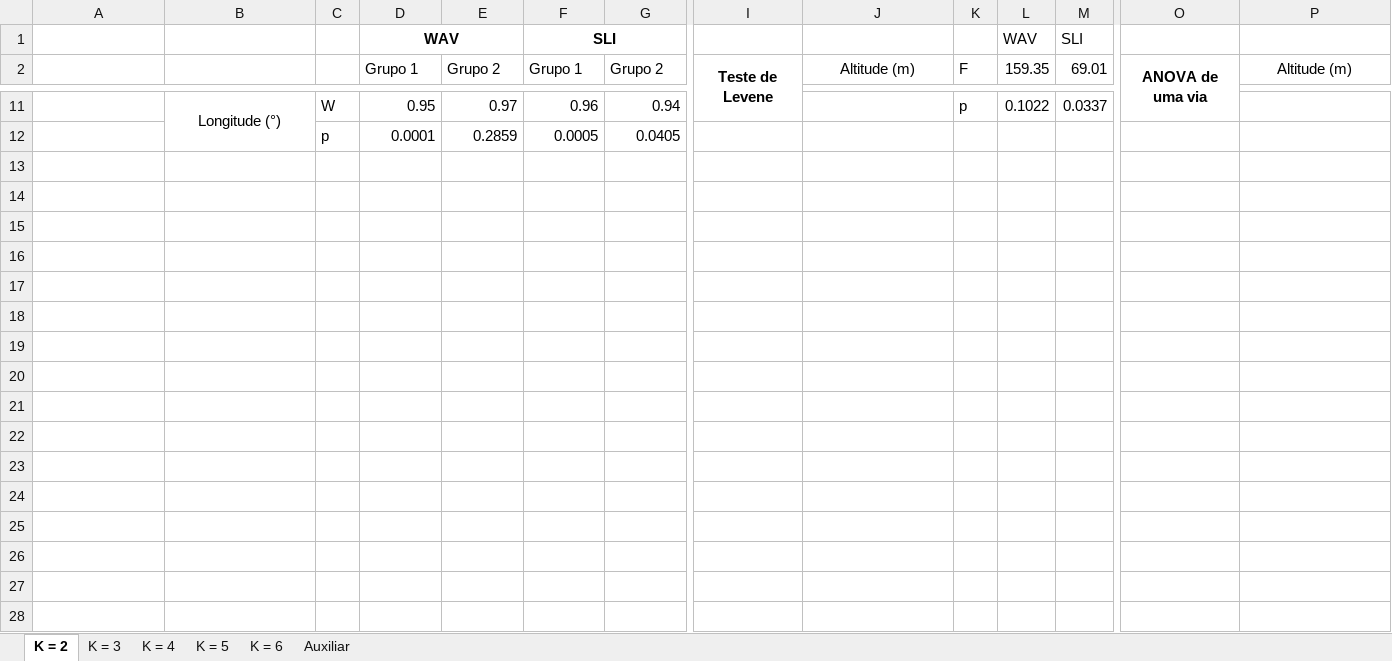
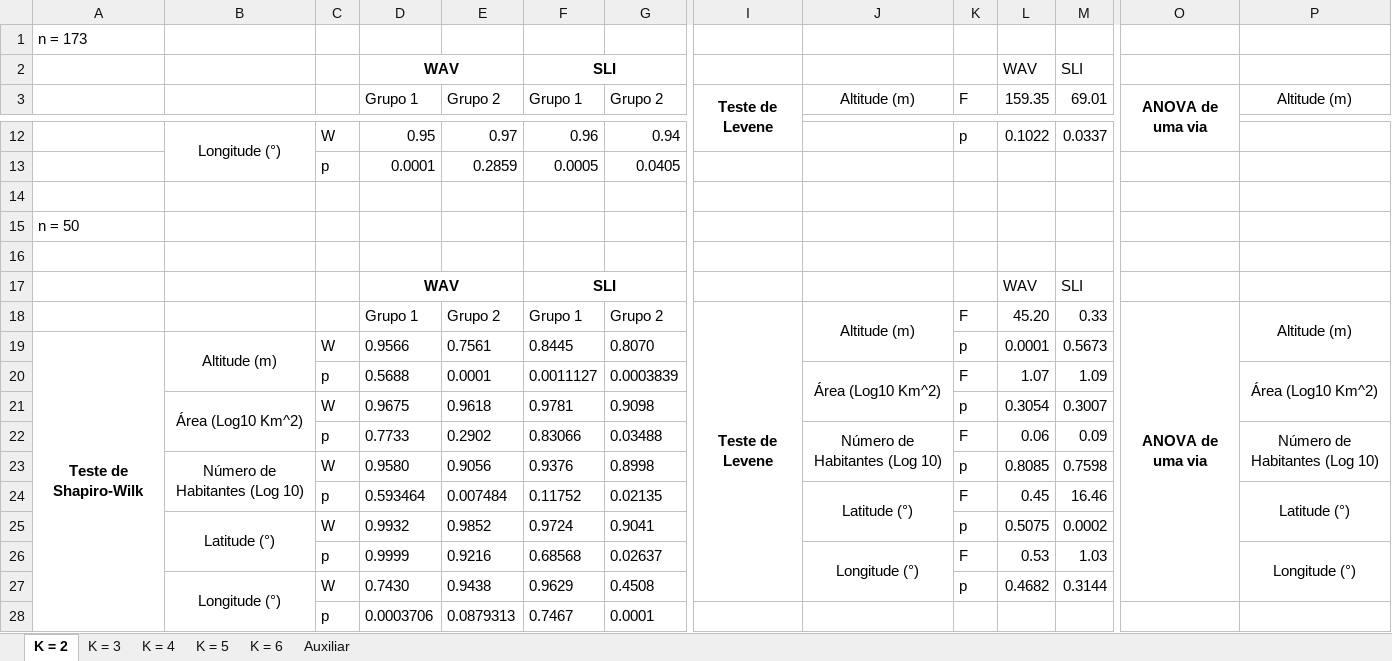
Before and after one commit to bfaria1/ProjWAVpt1, an Excel workbook: Excel/Planilhas Principais/Geral/Testes Multivariados.xlsx, sheet K = 2, drawn as a sheet; only a part is shown, gaps mark what is left out; values as stored, in another font and other column widths than the file's, no borders; rows hold the shown columns only; the diff names each change by its address in the sheet, - before the commit and + after, or states it on an @@ line.

```diff
--- a/Excel/Planilhas Principais/Geral/Testes Multivariados.xlsx (sheet K = 2)
+++ b/Excel/Planilhas Principais/Geral/Testes Multivariados.xlsx (sheet K = 2)
+row 1: n = 173
+row 14: (empty)
+row 15: n = 50
+row 16: (empty)
+row 17:  |  |  | WAV |  | SLI |  |  |  |  | WAV | SLI
+row 18:  |  |  | Grupo 1 | Grupo 2 | Grupo 1 | Grupo 2 | Teste de Levene | Altitude (m) | F | 45.20 | 0.33 | ANOVA de uma via | Altitude (m)
+row 19: Teste de Shapiro-Wilk | Altitude (m) | W | 0.9566 | 0.7561 | 0.8445 | 0.8070 |  |  | p | 0.0001 | 0.5673
+row 20:  |  | p | 0.5688 | 0.0001 | 0.0011127 | 0.0003839 |  | Área (Log10 Km^2) | F | 1.07 | 1.09 |  | Área (Log10 Km^2)
+row 21:  | Área (Log10 Km^2) | W | 0.9675 | 0.9618 | 0.9781 | 0.9098 |  |  | p | 0.3054 | 0.3007
+row 22:  |  | p | 0.7733 | 0.2902 | 0.83066 | 0.03488 |  | Número de Habitantes (Log 10) | F | 0.06 | 0.09 |  | Número de Habitantes (Log 10)
+row 23:  | Número de Habitantes (Log 10) | W | 0.9580 | 0.9056 | 0.9376 | 0.8998 |  |  | p | 0.8085 | 0.7598
+row 24:  |  | p | 0.593464 | 0.007484 | 0.11752 | 0.02135 |  | Latitude (°) | F | 0.45 | 16.46 |  | Latitude (°)
+row 25:  | Latitude (°) | W | 0.9932 | 0.9852 | 0.9724 | 0.9041 |  |  | p | 0.5075 | 0.0002
+row 26:  |  | p | 0.9999 | 0.9216 | 0.68568 | 0.02637 |  | Longitude (°) | F | 0.53 | 1.03 |  | Longitude (°)
+row 27:  | Longitude (°) | W | 0.7430 | 0.9438 | 0.9629 | 0.4508 |  |  | p | 0.4682 | 0.3144
+row 28:  |  | p | 0.0003706 | 0.0879313 | 0.7467 | 0.0001
```
Also changed, not shown: sheet K = 5, sheet K = 4, sheet K = 3, 1 other file.
